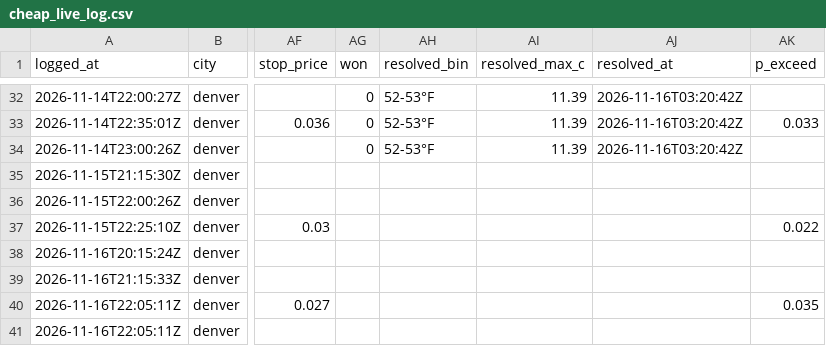
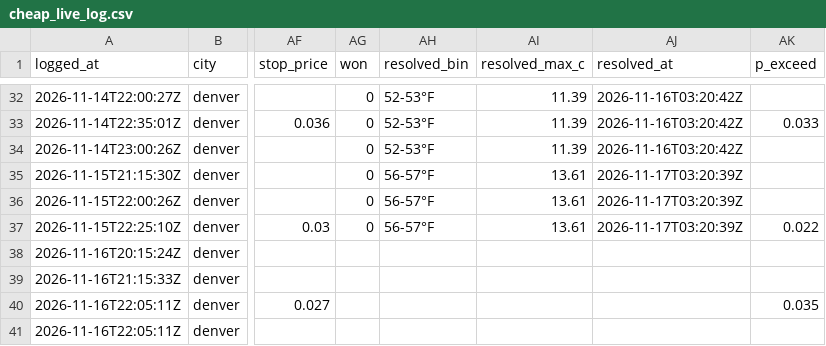
Before and after one commit to omersait8000-dotcom/wxedge, a CSV file: data/cheap_live_log.csv, drawn as a sheet; only a part is shown, gaps mark what is left out; the diff names each change by its address in the sheet, - before the commit and + after, or states it on an @@ line.

```diff
--- a/data/cheap_live_log.csv
+++ b/data/cheap_live_log.csv
-AG35:AG37 (won): (empty)
+AG35:AG37 (won): 0
-AH35:AH37 (resolved_bin): (empty)
+AH35:AH37 (resolved_bin): 56-57°F
-AI35:AI37 (resolved_max_c): (empty)
+AI35:AI37 (resolved_max_c): 13.61
-AJ35:AJ37 (resolved_at): (empty)
+AJ35:AJ37 (resolved_at): 2026-11-17T03:20:39Z
```
Also changed, not shown: 8 other files.
